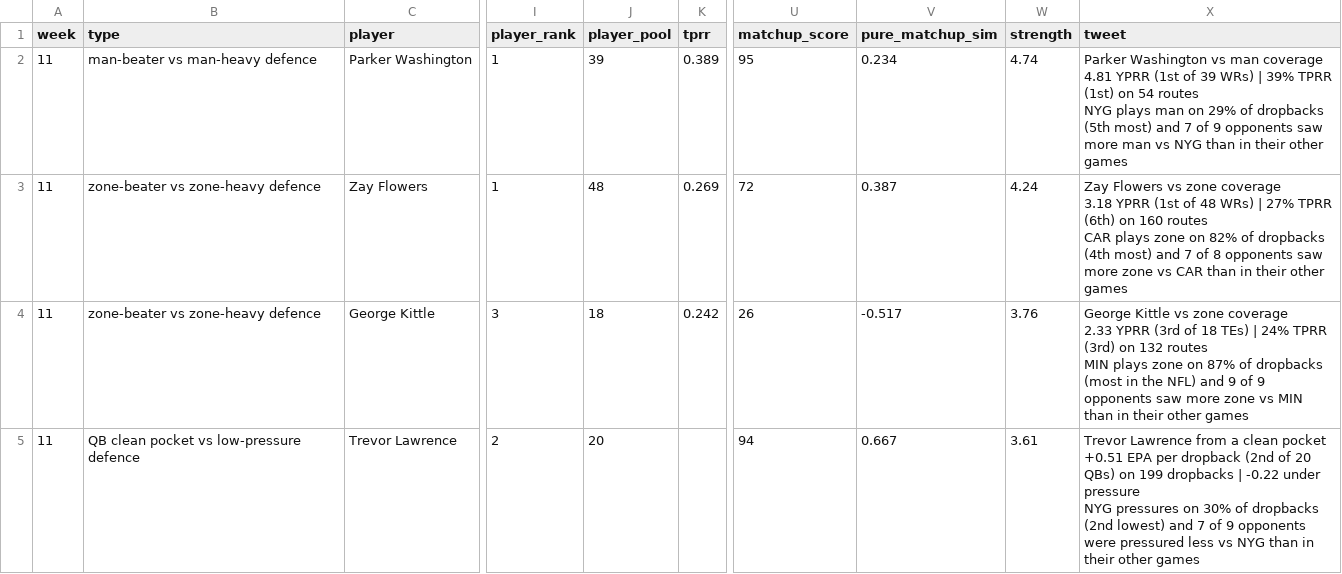
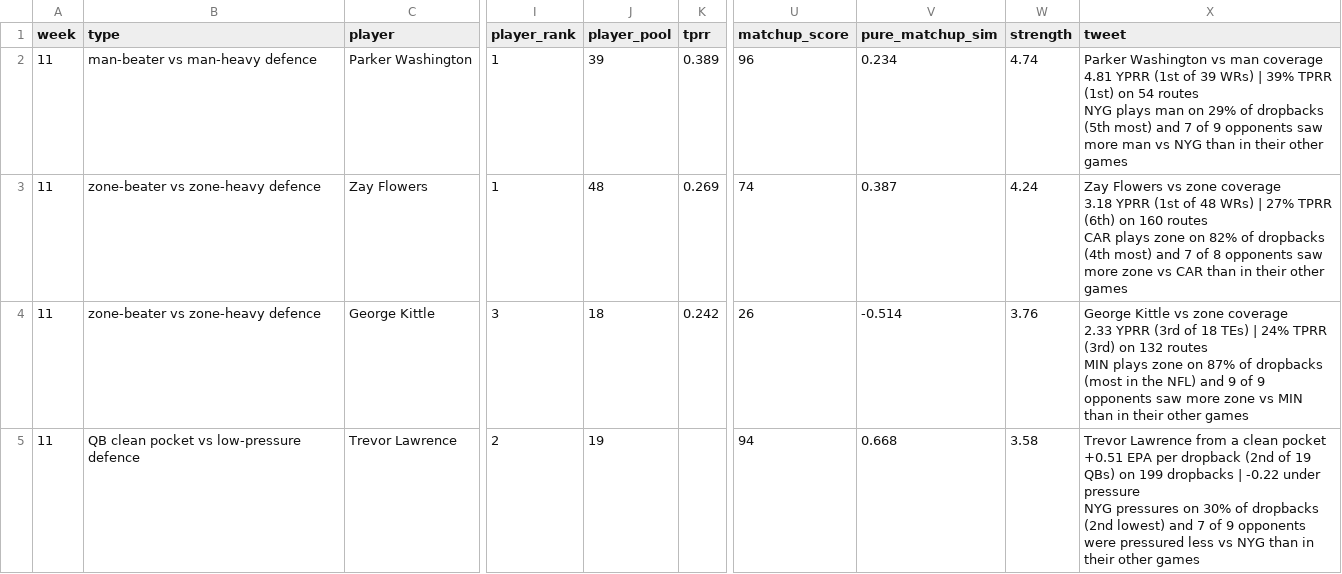
Before and after one commit to dhanani1/dwain-coverage-data, a CSV file: matchup_angles_candidates_wk11.csv, drawn as a sheet; only a part is shown, gaps mark what is left out; the diff covers the shown part only; the diff names each change by its address in the sheet, - before the commit and + after, or states it on an @@ line.

```diff
--- a/matchup_angles_candidates_wk11.csv
+++ b/matchup_angles_candidates_wk11.csv
-U2 (matchup_score): 95
+U2 (matchup_score): 96
-U3 (matchup_score): 72
+U3 (matchup_score): 74
-V4 (pure_matchup_sim): -0.517
+V4 (pure_matchup_sim): -0.514
-J5 (player_pool): 20
+J5 (player_pool): 19
-V5 (pure_matchup_sim): 0.667
+V5 (pure_matchup_sim): 0.668
-W5 (strength): 3.61
+W5 (strength): 3.58
-X5 (tweet): …(2nd of 20 QBs) on…
+X5 (tweet): …(2nd of 19 QBs) on…
```
Also changed, not shown: 1 added row and 24 edited cells elsewhere in this file, matchup_angles_wk11.csv, player_meta.csv, 7 other files.
